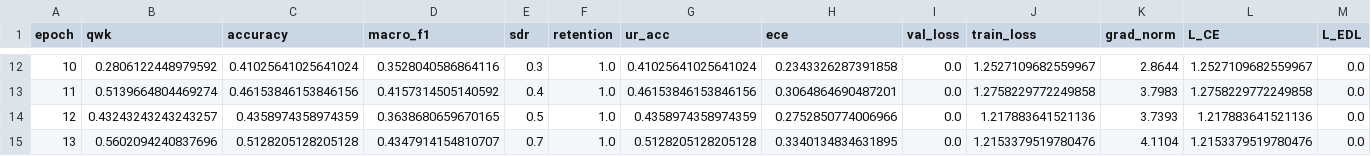
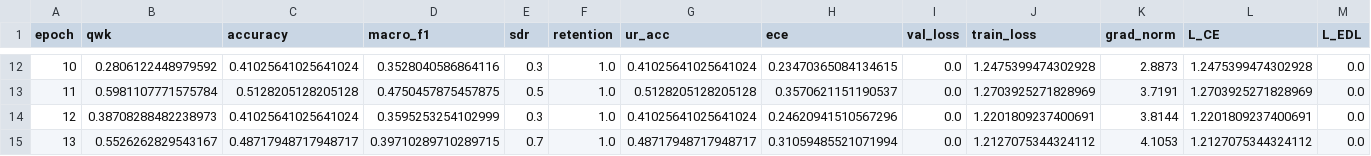
Before and after one commit to XiaoHG/fluorosis_project_df, a CSV file: 06_Implementation/logs/e4_full_symmamba_fold0/metrics.csv, drawn as a sheet; only a part is shown, gaps mark what is left out; the diff covers the shown part only; the diff names each change by its address in the sheet, - before the commit and + after, or states it on an @@ line.

```diff
--- a/06_Implementation/logs/e4_full_symmamba_fold0/metrics.csv
+++ b/06_Implementation/logs/e4_full_symmamba_fold0/metrics.csv
-H12 (ece): 0.2343326287391858
+H12 (ece): 0.23470365084134615
-J12 (train_loss): 1.2527109682559967
+J12 (train_loss): 1.2475399474302928
-K12 (grad_norm): 2.8644
+K12 (grad_norm): 2.8873
-L12 (L_CE): 1.2527109682559967
+L12 (L_CE): 1.2475399474302928
-B13 (qwk): 0.5139664804469274
+B13 (qwk): 0.5981107771575784
-C13 (accuracy): 0.46153846153846156
+C13 (accuracy): 0.5128205128205128
-D13 (macro_f1): 0.4157314505140592
+D13 (macro_f1): 0.4750457875457875
-E13 (sdr): 0.4
+E13 (sdr): 0.5
-G13 (ur_acc): 0.46153846153846156
+G13 (ur_acc): 0.5128205128205128
-H13 (ece): 0.3064864690487201
+H13 (ece): 0.3570621151190537
-J13 (train_loss): 1.2758229772249858
+J13 (train_loss): 1.2703925271828969
-K13 (grad_norm): 3.7983
+K13 (grad_norm): 3.7191
-L13 (L_CE): 1.2758229772249858
+L13 (L_CE): 1.2703925271828969
-B14 (qwk): 0.43243243243243257
+B14 (qwk): 0.38708288482238973
-C14 (accuracy): 0.4358974358974359
+C14 (accuracy): 0.41025641025641024
-D14 (macro_f1): 0.3638680659670165
+D14 (macro_f1): 0.3595253254102999
-E14 (sdr): 0.5
+E14 (sdr): 0.3
-G14 (ur_acc): 0.4358974358974359
+G14 (ur_acc): 0.41025641025641024
-H14 (ece): 0.2752850774006966
+H14 (ece): 0.24620941510567296
-J14 (train_loss): 1.217883641521136
+J14 (train_loss): 1.2201809237400691
-K14 (grad_norm): 3.7393
+K14 (grad_norm): 3.8144
-L14 (L_CE): 1.217883641521136
+L14 (L_CE): 1.2201809237400691
-B15 (qwk): 0.5602094240837696
+B15 (qwk): 0.5526262829543167
-C15 (accuracy): 0.5128205128205128
+C15 (accuracy): 0.48717948717948717
-D15 (macro_f1): 0.4347914154810707
+D15 (macro_f1): 0.39710289710289715
-G15 (ur_acc): 0.5128205128205128
+G15 (ur_acc): 0.48717948717948717
-H15 (ece): 0.3340134834631895
+H15 (ece): 0.31059485521071994
-J15 (train_loss): 1.2153379519780476
+J15 (train_loss): 1.2127075344324112
-K15 (grad_norm): 4.1104
+K15 (grad_norm): 4.1053
-L15 (L_CE): 1.2153379519780476
+L15 (L_CE): 1.2127075344324112
```
Also changed, not shown: 1 removed row and 76 edited cells elsewhere in this file, 4 other files.
